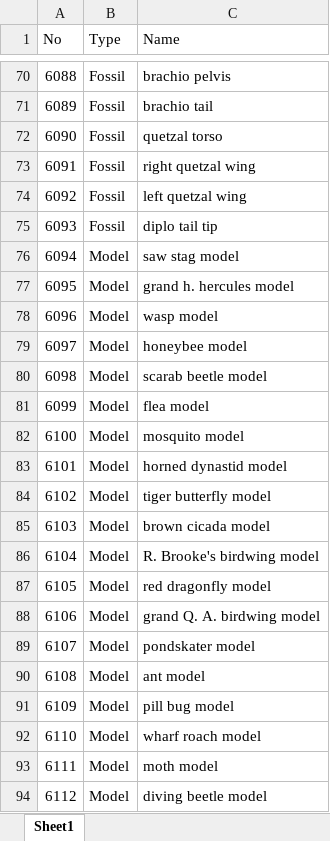
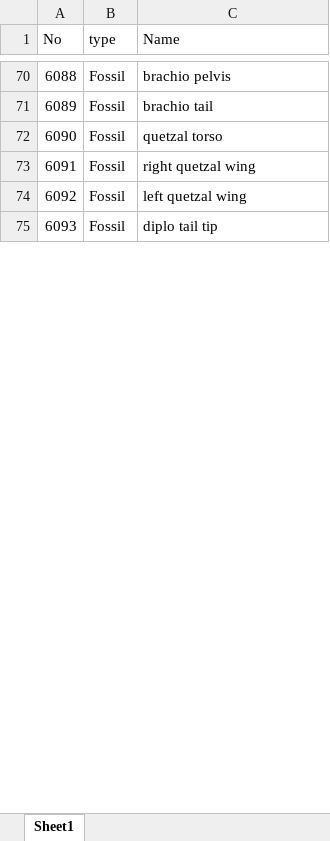
Before and after one commit to qq1075257310/AnimalCrossing-Item-List, an Excel workbook: Fossil Model Painting Statue_Steven.xlsx, sheet Sheet1, drawn as a sheet; only a part is shown, gaps mark what is left out; values as stored, in another font and other column widths than the file's, no borders; removed rows and columns are numbered as before the commit, all else as after; the diff covers the shown part only; the diff names each change by its address in the sheet, - before the commit and + after, or states it on an @@ line.

```diff
--- a/Fossil Model Painting Statue_Steven.xlsx (sheet Sheet1)
+++ b/Fossil Model Painting Statue_Steven.xlsx (sheet Sheet1)
-B1: Type
+B1: type
-row 76: 6094 | Model | saw stag model
-row 77: 6095 | Model | grand h. hercules model
-row 78: 6096 | Model | wasp model
-row 79: 6097 | Model | honeybee model
-row 80: 6098 | Model | scarab beetle model
-row 81: 6099 | Model | flea model
-row 82: 6100 | Model | mosquito model
-row 83: 6101 | Model | horned dynastid model
-row 84: 6102 | Model | tiger butterfly model
-row 85: 6103 | Model | brown cicada model
-row 86: 6104 | Model | R. Brooke's birdwing model
-row 87: 6105 | Model | red dragonfly model
-row 88: 6106 | Model | grand Q. A. birdwing model
-row 89: 6107 | Model | pondskater model
-row 90: 6108 | Model | ant model
-row 91: 6109 | Model | pill bug model
-row 92: 6110 | Model | wharf roach model
-row 93: 6111 | Model | moth model
-row 94: 6112 | Model | diving beetle model
```
Also changed, not shown: 70 added rows and 51 removed rows elsewhere in this sheet, DIY Recipe_Steven.xlsx, Outfits_Steven.xlsx, 28 other files.
